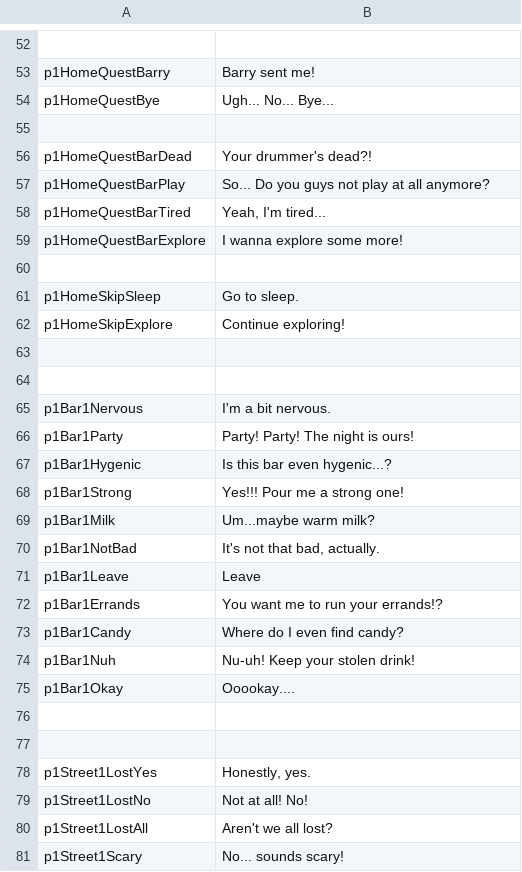
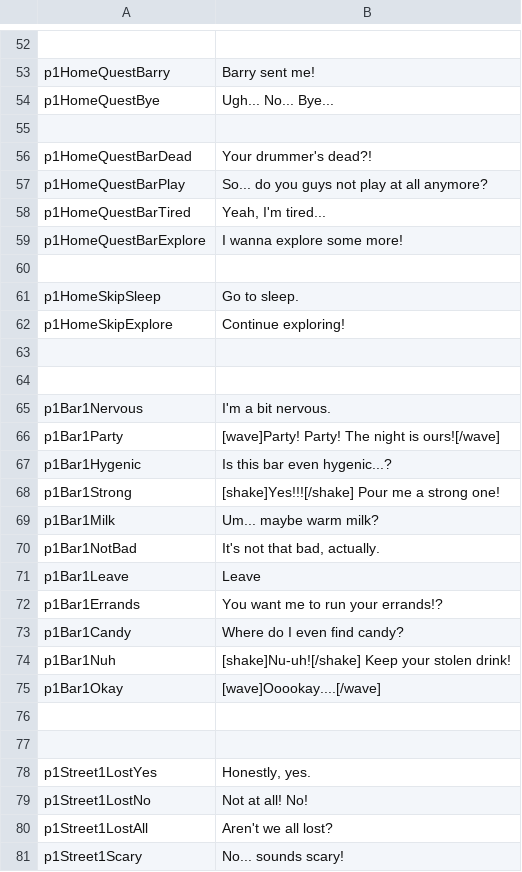
Before and after one commit to kazak29/Spooktober_2026_GameJam, a CSV file: datafiles/ui.csv, drawn as a sheet; only a part is shown, gaps mark what is left out.

```diff
--- a/datafiles/ui.csv
+++ b/datafiles/ui.csv
@@ -56,3 +56,3 @@ p1HomeQuestBye,Ugh... No... Bye...
 p1HomeQuestBarDead,Your drummer's dead?!
-p1HomeQuestBarPlay,So... Do you guys not play at all anymore?
+p1HomeQuestBarPlay,So... do you guys not play at all anymore?
 p1HomeQuestBarTired,"Yeah, I'm tired..."
@@ -65,6 +65,6 @@ p1HomeSkipExplore,Continue exploring!
 p1Bar1Nervous,I'm a bit nervous.
-p1Bar1Party,Party! Party! The night is ours!
+p1Bar1Party,[wave]Party! Party! The night is ours![/wave]
 p1Bar1Hygenic,Is this bar even hygenic...?
-p1Bar1Strong,Yes!!! Pour me a strong one!
-p1Bar1Milk,Um...maybe warm milk?
+p1Bar1Strong,[shake]Yes!!![/shake] Pour me a strong one!
+p1Bar1Milk,Um... maybe warm milk?
 p1Bar1NotBad,"It's not that bad, actually."
@@ -73,4 +73,4 @@ p1Bar1Errands,You want me to run your errands!?
 p1Bar1Candy,Where do I even find candy?
-p1Bar1Nuh,Nu-uh! Keep your stolen drink!
-p1Bar1Okay,Ooookay....
+p1Bar1Nuh,[shake]Nu-uh![/shake] Keep your stolen drink!
+p1Bar1Okay,[wave]Ooookay....[/wave]
 ,
```
Also changed, not shown: datafiles/lines.csv, 1 other file.
